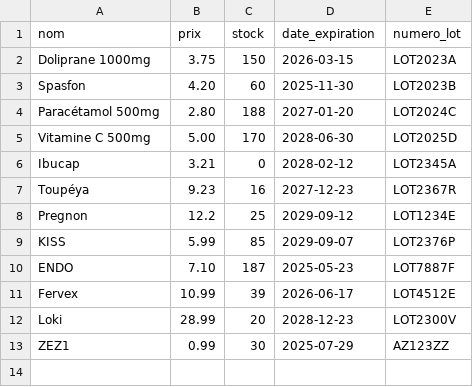
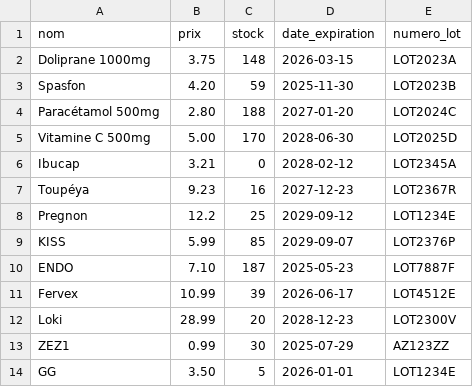
Before and after one commit to Airkid29/GesPharma, a CSV file: medicaments.csv, drawn as a sheet.

```diff
--- a/medicaments.csv
+++ b/medicaments.csv
@@ -1,4 +1,4 @@
 nom,prix,stock,date_expiration,numero_lot
-Doliprane 1000mg,3.75,150,2026-03-15,LOT2023A
-Spasfon,4.20,60,2025-11-30,LOT2023B
+Doliprane 1000mg,3.75,148,2026-03-15,LOT2023A
+Spasfon,4.20,59,2025-11-30,LOT2023B
 Paracétamol 500mg,2.80,188,2027-01-20,LOT2024C
@@ -13 +13,2 @@ Loki,28.99,20,2028-12-23,LOT2300V
 ZEZ1,0.99,30,2025-07-29,AZ123ZZ
+GG,3.50,5,2026-01-01,LOT1234E
```
Also changed, not shown: 2 other files.
